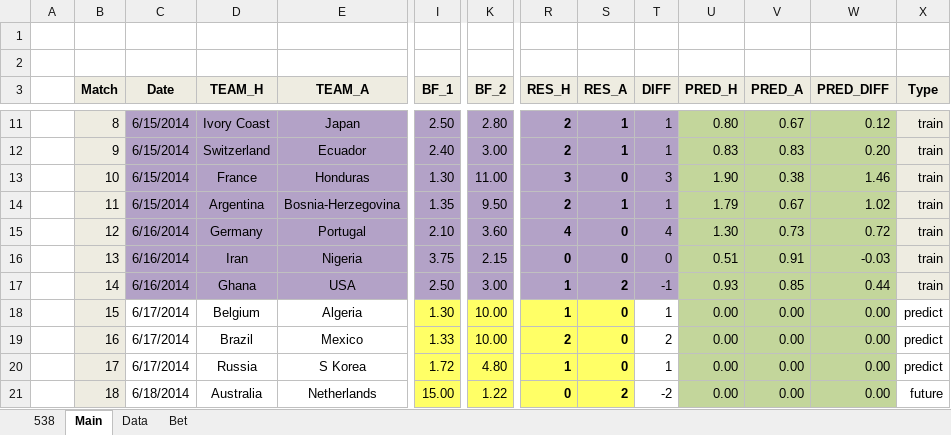
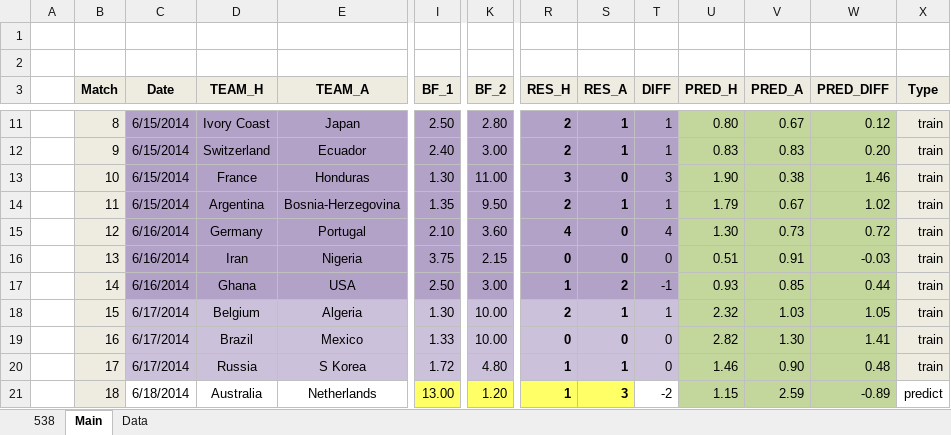
Before and after one commit to woobe/wc2014, an Excel workbook: data/data_wc2014.xlsx, sheet Main, drawn as a sheet; only a part is shown, gaps mark what is left out; values as stored, in another font and other column widths than the file's, no borders; the diff covers the shown part only; the diff names each change by its address in the sheet, - before the commit and + after, or states it on an @@ line.

Commit message:
Predictions for 18/6

```diff
--- a/data/data_wc2014.xlsx (sheet Main)
+++ b/data/data_wc2014.xlsx (sheet Main)
-sheet tab: Bet
-C18:E20 fill: none
+C18:E20 fill: #CCC1DA
-I18:K20 fill: #FFFF66
+I18:K20 fill: #CCC1DA
-R18 (RES_H): 1
+R18 (RES_H): 2
-R18:S20 fill: #FFFF66
+R18:S20 fill: #CCC1DA
-S18 (RES_A): 0
+S18 (RES_A): 1
-T18:T20 fill: none
+T18:T20 fill: #CCC1DA
-U18 (PRED_H): 0.00
+U18 (PRED_H): 2.32
-V18 (PRED_A): 0.00
+V18 (PRED_A): 1.03
-W18 (PRED_DIFF): 0.00
+W18 (PRED_DIFF): 1.05
-X18:X20 (Type): predict
+X18:X20 (Type): train
-X18:X20 fill: none
+X18:X20 fill: #EEECE1
-R19 (RES_H): 2
+R19 (RES_H): 0
-T19 (DIFF): 2
+T19 (DIFF): 0
-U19 (PRED_H): 0.00
+U19 (PRED_H): 2.82
-V19 (PRED_A): 0.00
+V19 (PRED_A): 1.30
-W19 (PRED_DIFF): 0.00
+W19 (PRED_DIFF): 1.41
-S20 (RES_A): 0
+S20 (RES_A): 1
-T20 (DIFF): 1
+T20 (DIFF): 0
-U20 (PRED_H): 0.00
+U20 (PRED_H): 1.46
-V20 (PRED_A): 0.00
+V20 (PRED_A): 0.90
-W20 (PRED_DIFF): 0.00
+W20 (PRED_DIFF): 0.48
-I21 (BF_1): 15.00
+I21 (BF_1): 13.00
-K21 (BF_2): 1.22
+K21 (BF_2): 1.20
-R21 (RES_H): 0
+R21 (RES_H): 1
-S21 (RES_A): 2
+S21 (RES_A): 3
-U21 (PRED_H): 0.00
+U21 (PRED_H): 1.15
-V21 (PRED_A): 0.00
+V21 (PRED_A): 2.59
-W21 (PRED_DIFF): 0.00
+W21 (PRED_DIFF): -0.89
-X21 (Type): future
+X21 (Type): predict
```
Also changed, not shown: 17 edited cells and cell formats elsewhere in this sheet, sheet Data.
